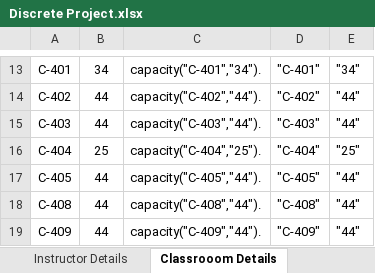
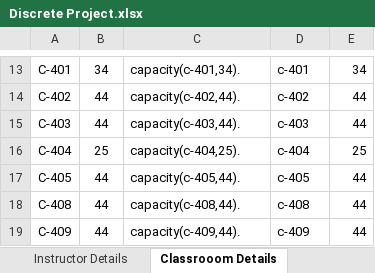
Before and after one commit to Chughtaie/Discrete, an Excel workbook: Discrete Project.xlsx, sheet Classrooom Details, drawn as a sheet; only a part is shown, gaps mark what is left out; values as stored, in another font and other column widths than the file's, no borders; the diff covers the shown part only; the diff names each change by its address in the sheet, - before the commit and + after, or states it on an @@ line.

```diff
--- a/Discrete Project.xlsx (sheet Classrooom Details)
+++ b/Discrete Project.xlsx (sheet Classrooom Details)
-C13: capacity("C-401","34").
+C13: capacity(c-401,34).
-D13: "C-401"
+D13: c-401
-E13: "34"
+E13: 34
-C14: capacity("C-402","44").
+C14: capacity(c-402,44).
-D14: "C-402"
+D14: c-402
-E14:E15: "44"
+E14:E15: 44
-C15: capacity("C-403","44").
+C15: capacity(c-403,44).
-D15: "C-403"
+D15: c-403
-C16: capacity("C-404","25").
+C16: capacity(c-404,25).
-D16: "C-404"
+D16: c-404
-E16: "25"
+E16: 25
-C17: capacity("C-405","44").
+C17: capacity(c-405,44).
-D17: "C-405"
+D17: c-405
-E17:E19: "44"
+E17:E19: 44
-C18: capacity("C-408","44").
+C18: capacity(c-408,44).
-D18: "C-408"
+D18: c-408
-C19: capacity("C-409","44").
+C19: capacity(c-409,44).
-D19: "C-409"
+D19: c-409
```
Also changed, not shown: 34 edited cells elsewhere in this sheet, sheet CS211 Student List, sheet List of Courses, sheet Instructor Details.
